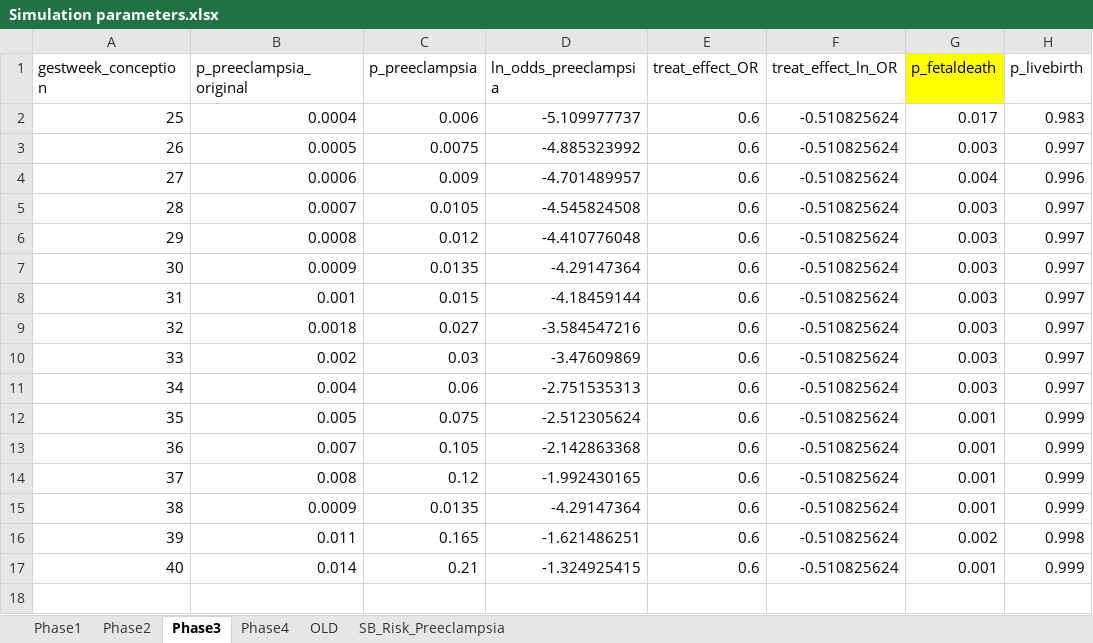
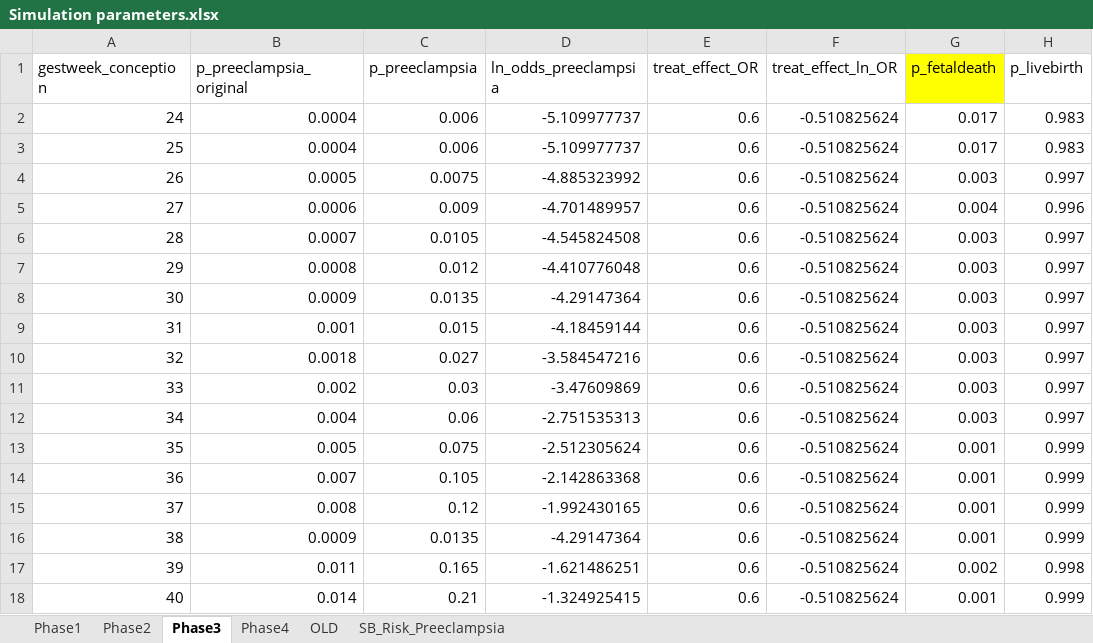
Before and after one commit to chasedlatour/Multiple_outcomes_pregnancy, an Excel workbook: Simulation parameters.xlsx, sheet Phase3, drawn as a sheet; values as stored, in another font and other column widths than the file's, no borders; the diff names each change by its address in the sheet, - before the commit and + after, or states it on an @@ line.

```diff
--- a/Simulation parameters.xlsx (sheet Phase3)
+++ b/Simulation parameters.xlsx (sheet Phase3)
+row 2: 24 | 0.0004 | 0.006 | -5.109977737 | 0.6 | -0.510825624 | 0.017 | 0.983
```
Also changed, not shown: formulas that keep their value, 2 other files.
